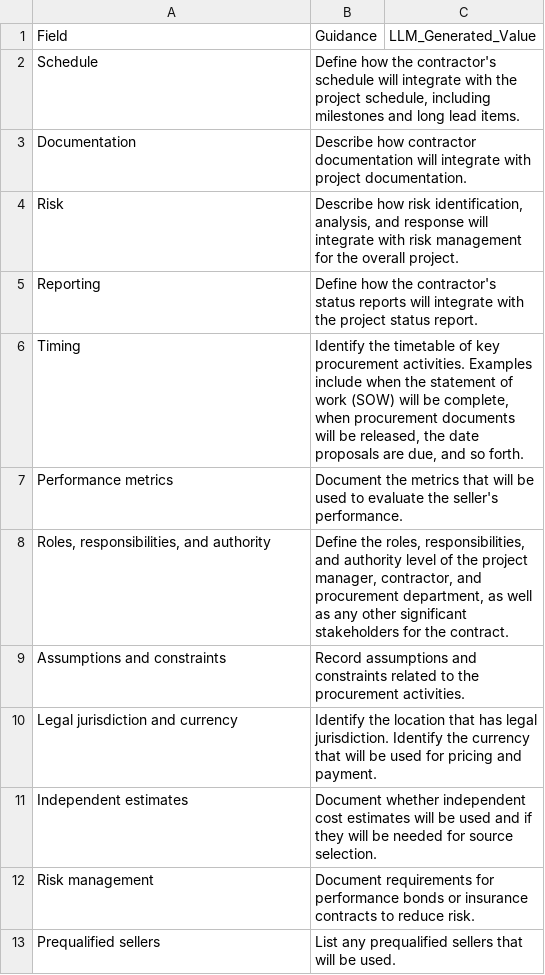
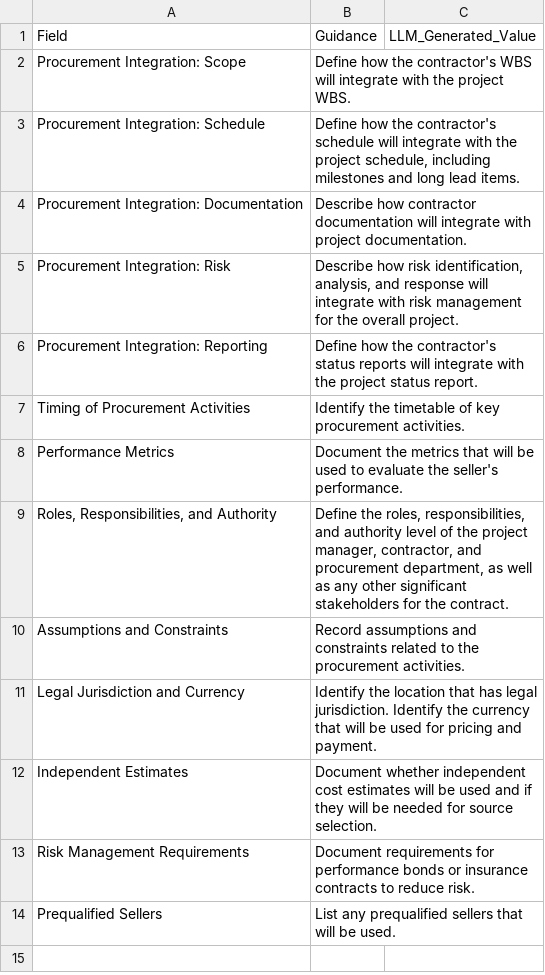
Before and after one commit to fakhruldeen/Tasleemat, a CSV file: forms/04_Planning/09_Procurement/01_Procurement_Management_Plan/04_09_01_Procurement_Management_Plan.csv, drawn as a sheet.

Commit message:
feat(forms): generate 04_09_01_Procurement_Management_Plan stack with unified placeholders in EN/AR

```diff
--- a/forms/04_Planning/09_Procurement/01_Procurement_Management_Plan/04_09_01_Procurement_Management_Plan.csv
+++ b/forms/04_Planning/09_Procurement/01_Procurement_Management_Plan/04_09_01_Procurement_Management_Plan.csv
@@ -1,13 +1,14 @@
 Field,Guidance,LLM_Generated_Value
-Schedule,"Define how the contractor's schedule will integrate with the project schedule, including milestones and long lead items.",
-Documentation,Describe how contractor documentation will integrate with project documentation.,
-Risk,"Describe how risk identification, analysis, and response will integrate with risk management for the overall project.",
-Reporting,Define how the contractor's status reports will integrate with the project status report.,
-Timing,"Identify the timetable of key procurement activities. Examples include when the statement of work (SOW) will be complete, when procurement documents will be released, the date proposals are due, and so forth.",
-Performance metrics,Document the metrics that will be used to evaluate the seller's performance.,
-"Roles, responsibilities, and authority","Define the roles, responsibilities, and authority level of the project manager, contractor, and procurement department, as well as any other significant stakeholders for the contract.",
-Assumptions and constraints,Record assumptions and constraints related to the procurement activities.,
-Legal jurisdiction and currency,Identify the location that has legal jurisdiction. Identify the currency that will be used for pricing and payment.,
-Independent estimates,Document whether independent cost estimates will be used and if they will be needed for source selection.,
-Risk management,Document requirements for performance bonds or insurance contracts to reduce risk.,
-Prequalified sellers,List any prequalified sellers that will be used.,
+Procurement Integration: Scope,Define how the contractor's WBS will integrate with the project WBS.,
+Procurement Integration: Schedule,"Define how the contractor's schedule will integrate with the project schedule, including milestones and long lead items.",
+Procurement Integration: Documentation,Describe how contractor documentation will integrate with project documentation.,
+Procurement Integration: Risk,"Describe how risk identification, analysis, and response will integrate with risk management for the overall project.",
+Procurement Integration: Reporting,Define how the contractor's status reports will integrate with the project status report.,
+Timing of Procurement Activities,Identify the timetable of key procurement activities.,
+Performance Metrics,Document the metrics that will be used to evaluate the seller's performance.,
+"Roles, Responsibilities, and Authority","Define the roles, responsibilities, and authority level of the project manager, contractor, and procurement department, as well as any other significant stakeholders for the contract.",
+Assumptions and Constraints,Record assumptions and constraints related to the procurement activities.,
+Legal Jurisdiction and Currency,Identify the location that has legal jurisdiction. Identify the currency that will be used for pricing and payment.,
+Independent Estimates,Document whether independent cost estimates will be used and if they will be needed for source selection.,
+Risk Management Requirements,Document requirements for performance bonds or insurance contracts to reduce risk.,
+Prequalified Sellers,List any prequalified sellers that will be used.,
```
Also changed, not shown: forms/ar/04_التخطيط/09_المشتريات/01_خطة_إدارة_المشتريات/04_09_01_خطة_إدارة_المشتريات.csv, 8 other files.
